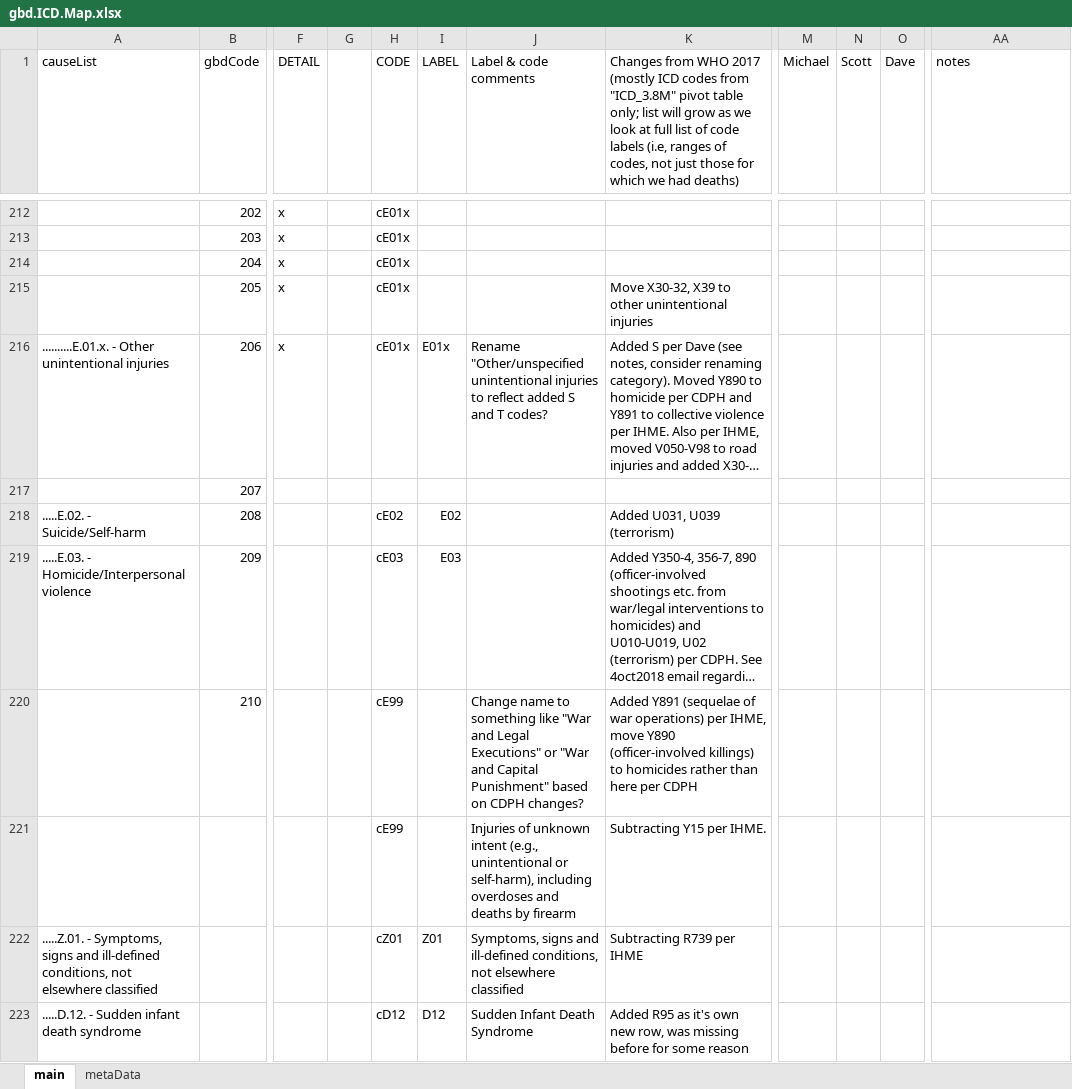
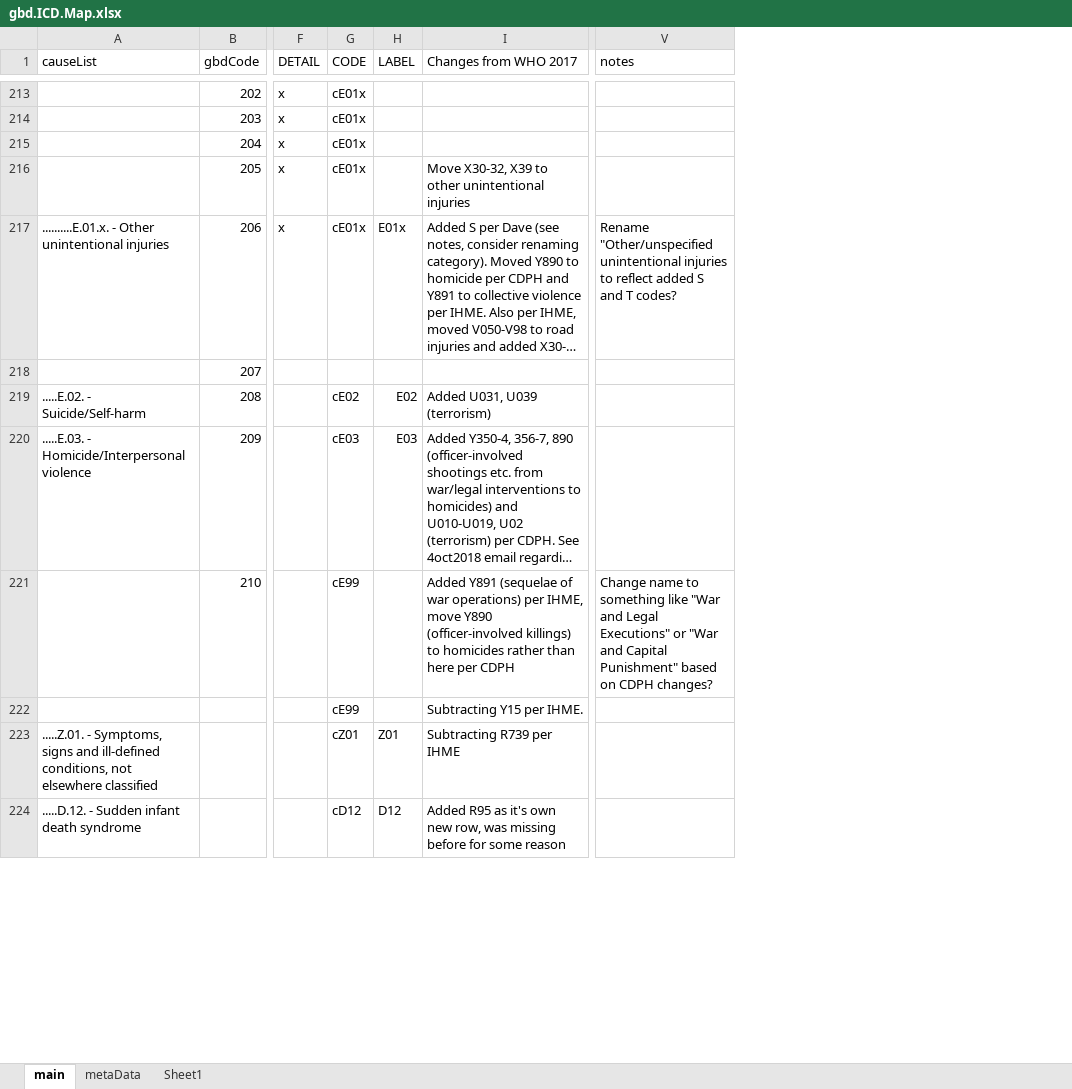
Before and after one commit to mcSamuelDataSci/CACommunityBurden, an Excel workbook: myCBD/myInfo/gbd.ICD.Map.xlsx, sheet main, drawn as a sheet; only a part is shown, gaps mark what is left out; long unchanged cells end in …; values as stored, in another font and other column widths than the file's, no cell formats; removed rows and columns are numbered as before the commit, all else as after; the diff covers the shown part only; the diff names each change by its address in the sheet, - before the commit and + after, or states it on an @@ line.

Commit message:
cause list work and other updates

```diff
--- a/myCBD/myInfo/gbd.ICD.Map.xlsx (sheet main)
+++ b/myCBD/myInfo/gbd.ICD.Map.xlsx (sheet main)
+sheet tab: Sheet1
-column G, empty
-column J (Label & code comments), rows 216-223: Rename "Other/unspecified unintentional injuries to reflect added S and T codes? |  |  |  | Change name to something like "War and Legal Executions" or "War and Capital Punishment" based on CDPH changes? | Injuries of unknown intent (e.g., unintentional or self-harm), including overdoses and deaths by firearm | Symptoms, signs and ill-defined conditions, not elsewhere classified | Sudden Infant Death Syndrome
-column M (Michael), empty
-column N (Scott), empty
-column O (Dave), empty
-I1: …WHO 2017 (mostly ICD codes from "ICD_3.8M" pivot table only; list will grow as we look at full list of code labels (i.e, ranges of codes, not just those for which we had deaths)
+I1: …WHO 2017
-V217 (notes): (empty)
+V217 (notes): Rename "Other/unspecified unintentional injuries to reflect added S and T codes?
-V221 (notes): (empty)
+V221 (notes): Change name to something like "War and Legal Executions" or "War and Capital Punishment" based on CDPH changes?
```
Also changed, not shown: 1 added row and 14 edited cells elsewhere in this sheet, cell formats, formulas that keep their value, 14 other files.
